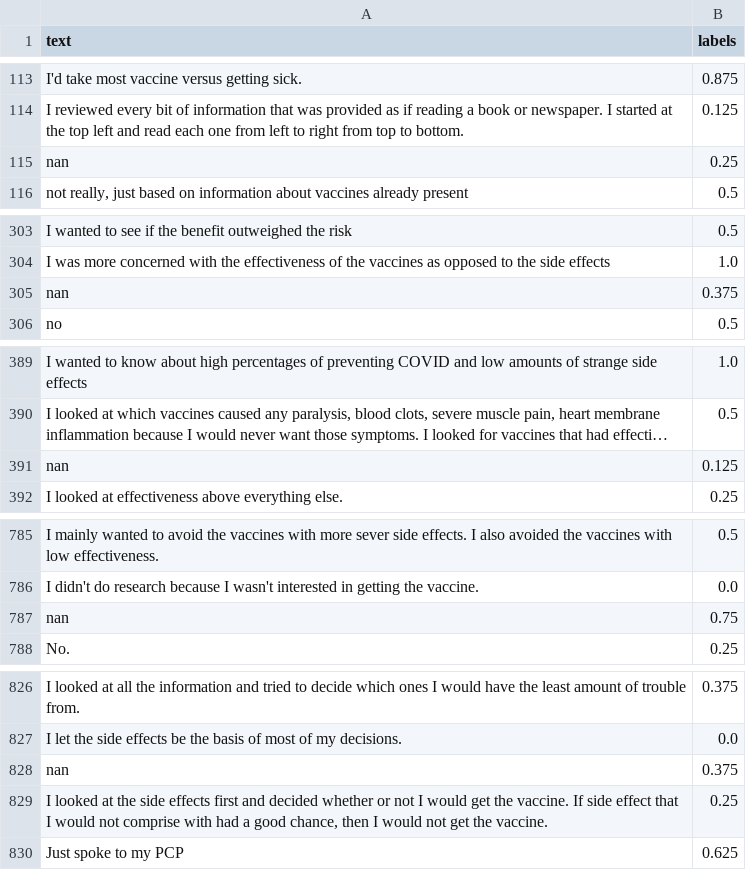
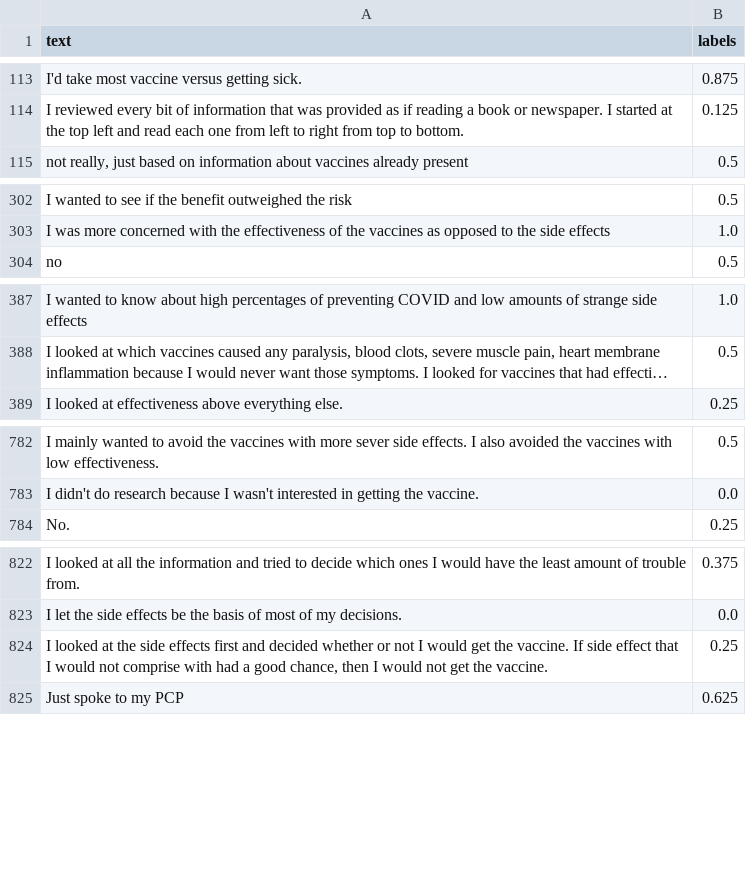
Before and after one commit to dwulff/LLM4JDM, a CSV file: ex1/vaccine.csv, drawn as a sheet; only a part is shown, gaps mark what is left out; long unchanged cells end in …; the diff names each change by its address in the sheet, - before the commit and + after, or states it on an @@ line.

```diff
--- a/ex1/vaccine.csv
+++ b/ex1/vaccine.csv
-row 115: nan | 0.25
-row 305: nan | 0.375
-row 391: nan | 0.125
-row 787: nan | 0.75
-row 828: nan | 0.375
```
Also changed, not shown: 1 other file.
